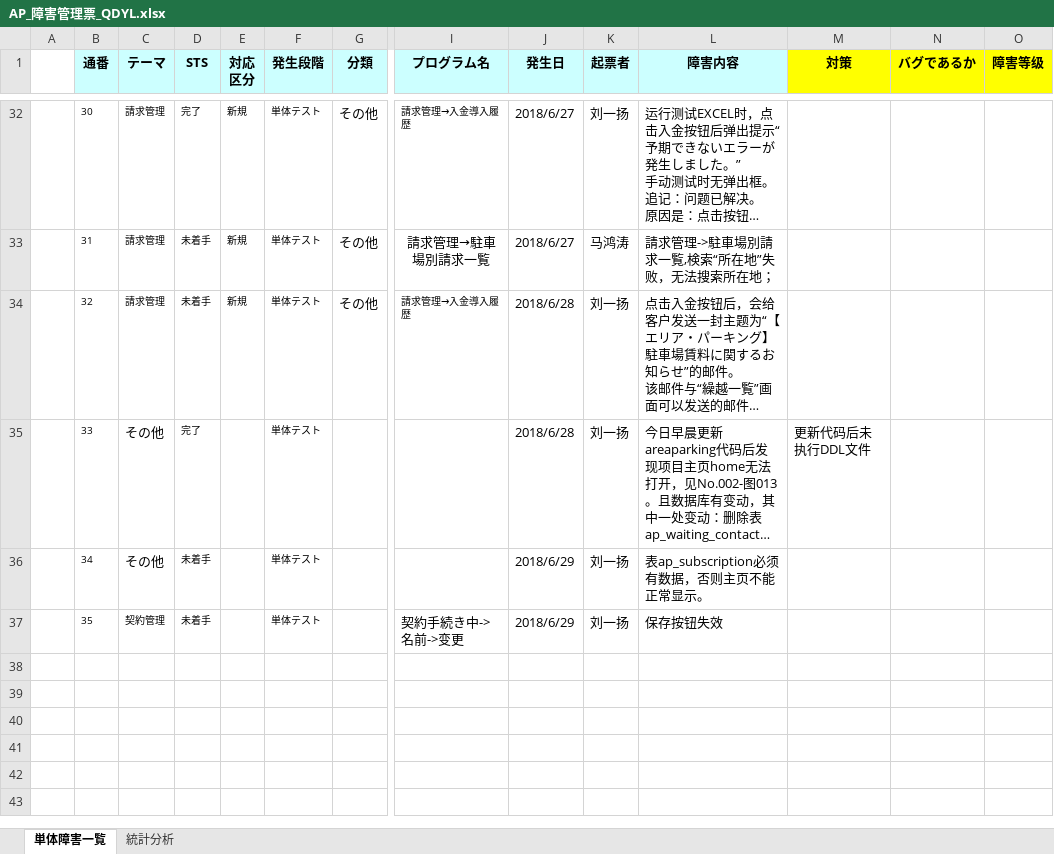
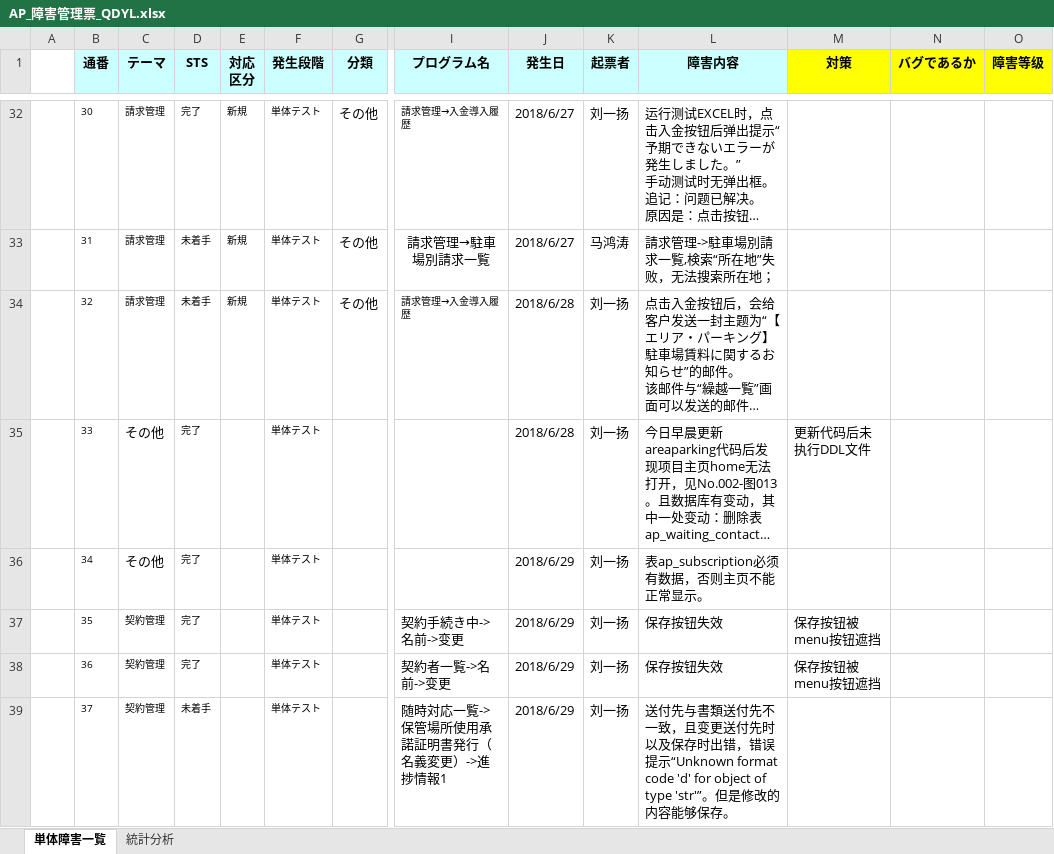
Before and after one commit to ebusiness/areaparking-test, an Excel workbook: document/AP_障害管理票_QDYL.xlsx, sheet 単体障害一覧, drawn as a sheet; only a part is shown, gaps mark what is left out; long unchanged cells end in …; values as stored, in another font and other column widths than the file's, no borders; conditional formats not drawn; rows hold the shown columns only; the diff names each change by its address in the sheet, - before the commit and + after, or states it on an @@ line.

Commit message:
fix excel fix start.py update doc Signed-off-by: LiuYiyang <lyy@shequchina.cn>

```diff
--- a/document/AP_障害管理票_QDYL.xlsx (sheet 単体障害一覧)
+++ b/document/AP_障害管理票_QDYL.xlsx (sheet 単体障害一覧)
-D36:D37 (STS): 未着手
+D36:D37 (STS): 完了
-M37 (対策): (empty)
+M37 (対策): 保存按钮被menu按钮遮挡
+row 38:  | 36 | 契約管理 | 完了 |  | 単体テスト |  | 契約者一覧->名前->变更 | 2018/6/29 | 刘一扬 | 保存按钮失效 | 保存按钮被menu按钮遮挡
+row 39:  | 37 | 契約管理 | 未着手 |  | 単体テスト |  | 随時対応一覧->保管場所使用承諾証明書発行（名義変更）->進捗情報1 | 2018/6/29 | 刘一扬 | 送付先与書類送付先不一致，且变更送付先时以及保存时出错，错误提示“Unknown format code 'd' for object of type 'str'”。但是修改的内容能够保存。
```
Also changed, not shown: formulas that keep their value, charts or pictures, test_契約管理/已完成/test_契約管理_全駐車場一覧→車室返還物件解約.xlsx, test_契約管理/已完成/test_契約管理_契約手続き一覧and書類一覧.xlsx, 6 other files.
